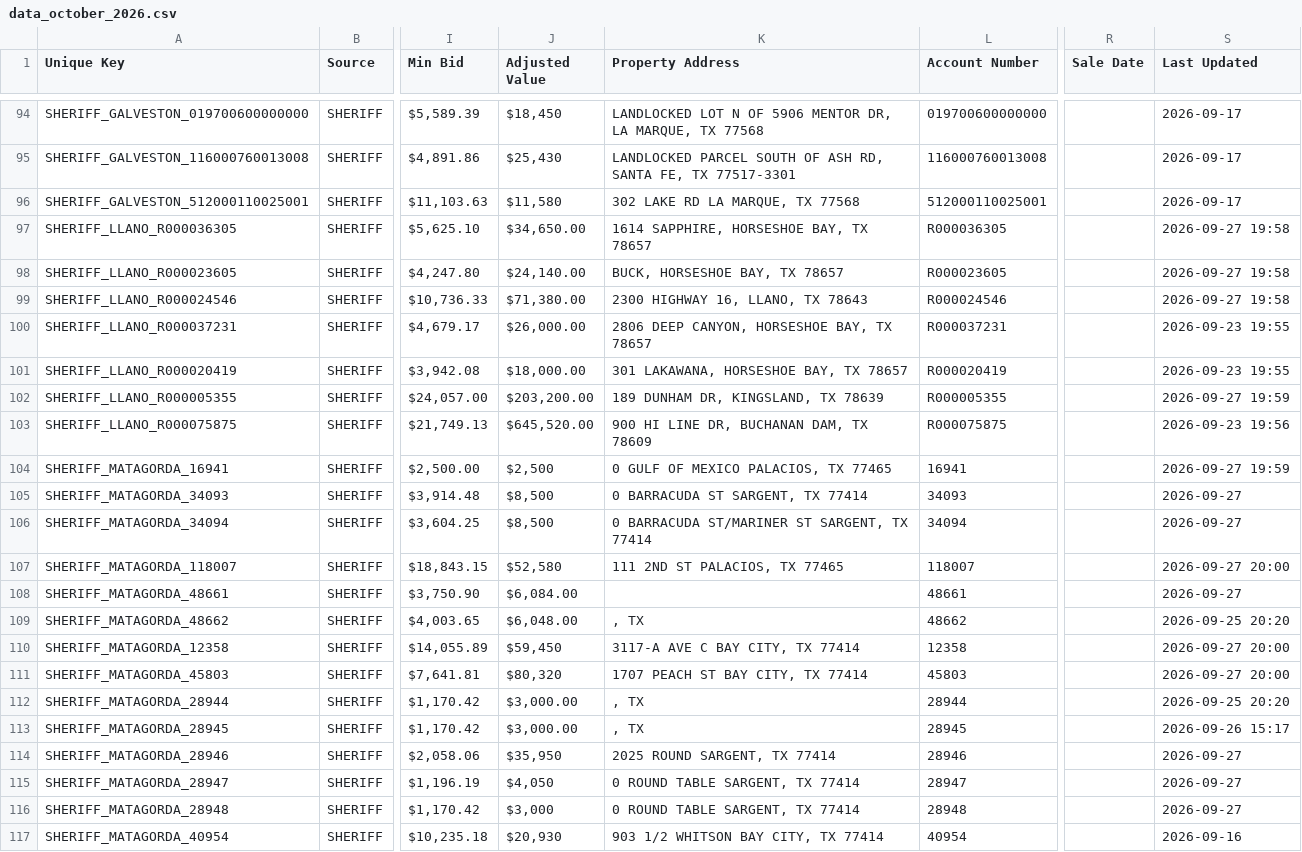
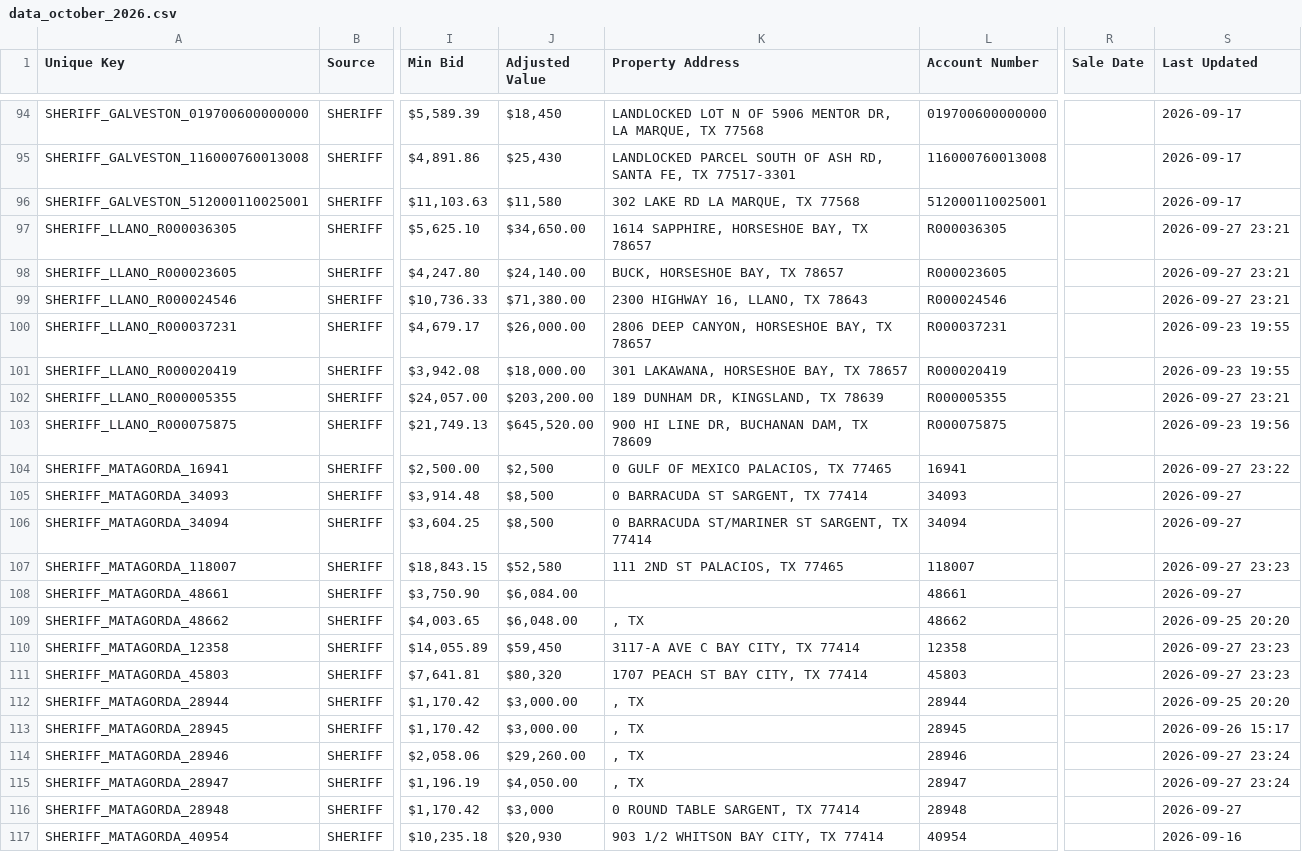
Before and after one commit to fahadkhan0318/auction-bot, a CSV file: data_october_2026.csv, drawn as a sheet; only a part is shown, gaps mark what is left out; the diff covers the shown part only; the diff names each change by its address in the sheet, - before the commit and + after, or states it on an @@ line.

```diff
--- a/data_october_2026.csv
+++ b/data_october_2026.csv
-S97:S99 (Last Updated): 2026-09-27 19:58
+S97:S99 (Last Updated): 2026-09-27 23:21
-S102 (Last Updated): 2026-09-27 19:59
+S102 (Last Updated): 2026-09-27 23:21
-S104 (Last Updated): 2026-09-27 19:59
+S104 (Last Updated): 2026-09-27 23:22
-S107 (Last Updated): 2026-09-27 20:00
+S107 (Last Updated): 2026-09-27 23:23
-S110:S111 (Last Updated): 2026-09-27 20:00
+S110:S111 (Last Updated): 2026-09-27 23:23
-J114 (Adjusted Value): $35,950
+J114 (Adjusted Value): $29,260.00
-K114 (Property Address): 2025 ROUND SARGENT, TX 77414
+K114 (Property Address): , TX
-S114:S115 (Last Updated): 2026-09-27
+S114:S115 (Last Updated): 2026-09-27 23:24
-J115 (Adjusted Value): $4,050
+J115 (Adjusted Value): $4,050.00
-K115 (Property Address): 0 ROUND TABLE SARGENT, TX 77414
+K115 (Property Address): , TX
```
Also changed, not shown: 57 edited cells elsewhere in this file.
